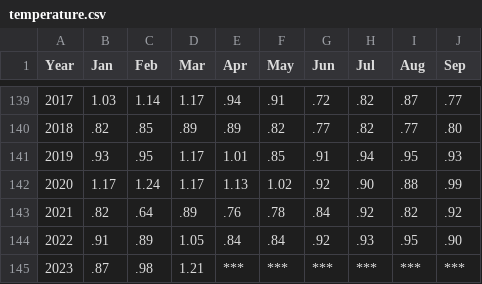
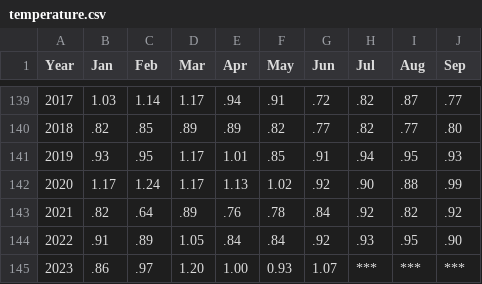
Before and after one commit to e-coucou/web_draft, a CSV file: public/dev/Climate/data/temperature.csv, drawn as a sheet; only a part is shown, gaps mark what is left out; the diff names each change by its address in the sheet, - before the commit and + after, or states it on an @@ line.

```diff
--- a/public/dev/Climate/data/temperature.csv
+++ b/public/dev/Climate/data/temperature.csv
-B145 (Jan): .87
+B145 (Jan): .86
-C145 (Feb): .98
+C145 (Feb): .97
-D145 (Mar): 1.21
+D145 (Mar): 1.20
-E145 (Apr): ***
+E145 (Apr): 1.00
-F145 (May): ***
+F145 (May): 0.93
-G145 (Jun): ***
+G145 (Jun): 1.07
```
Also changed, not shown: 14 other files.
